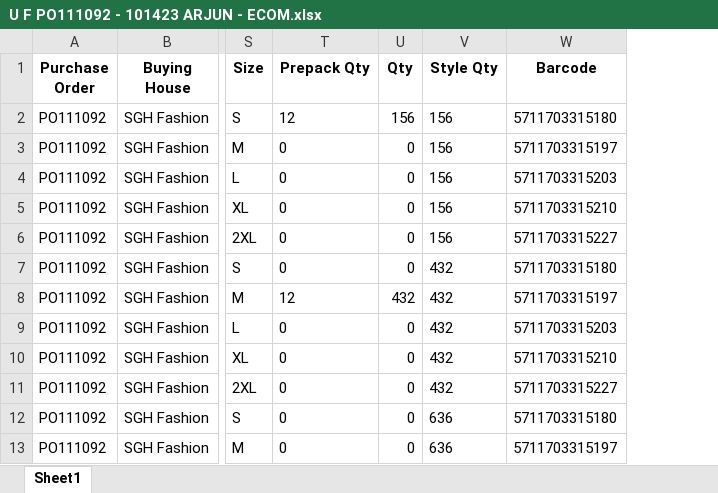
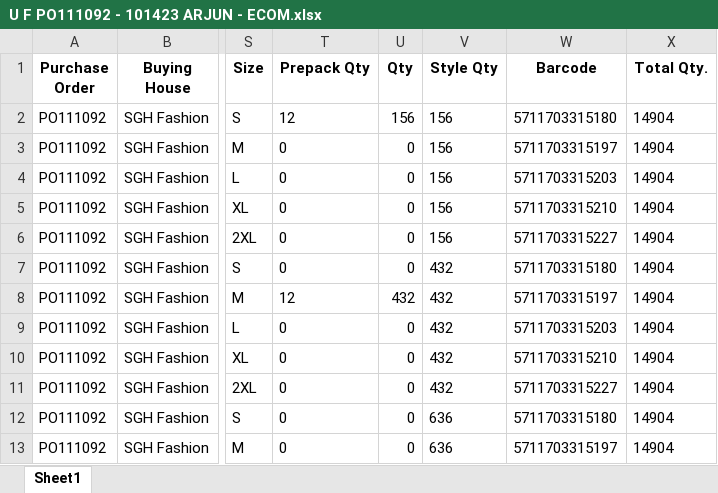
Before and after one commit to naimur-29/rpa-extracts, an Excel workbook: mim_startex/outs/U F PO111092 - 101423 ARJUN - ECOM.xlsx, sheet Sheet1, drawn as a sheet; only a part is shown, gaps mark what is left out; values as stored, in another font and other column widths than the file's, no borders; the diff names each change by its address in the sheet, - before the commit and + after, or states it on an @@ line.

Commit message:
final mim_startex

```diff
--- a/mim_startex/outs/U F PO111092 - 101423 ARJUN - ECOM.xlsx (sheet Sheet1)
+++ b/mim_startex/outs/U F PO111092 - 101423 ARJUN - ECOM.xlsx (sheet Sheet1)
+column X (Total Qty.), rows 2-13: all 14904
```
Also changed, not shown: mim_startex/outs/F PO110944 - 101423 ARJUN - MA.xlsx, mim_startex/outs/F PO111095 - 101423 ARJUN - GI- NORWAY.xlsx, 27 other files.
